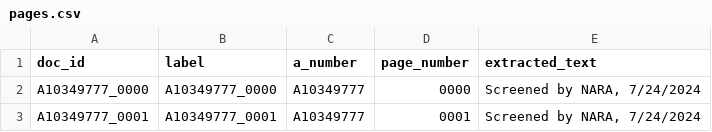
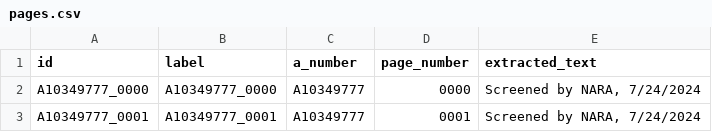
Before and after one commit to Migrants-and-The-State/og-2024-kc-nara, a CSV file: src/pages.csv, drawn as a sheet; only a part is shown.

Commit message:
use id

```diff
--- a/src/pages.csv
+++ b/src/pages.csv
@@ -1,2 +1,2 @@
-doc_id,label,a_number,page_number,extracted_text
+id,label,a_number,page_number,extracted_text
 A10349777_0000,A10349777_0000,A10349777,0000,"Screened by NARA, 7/24/2024"
```
